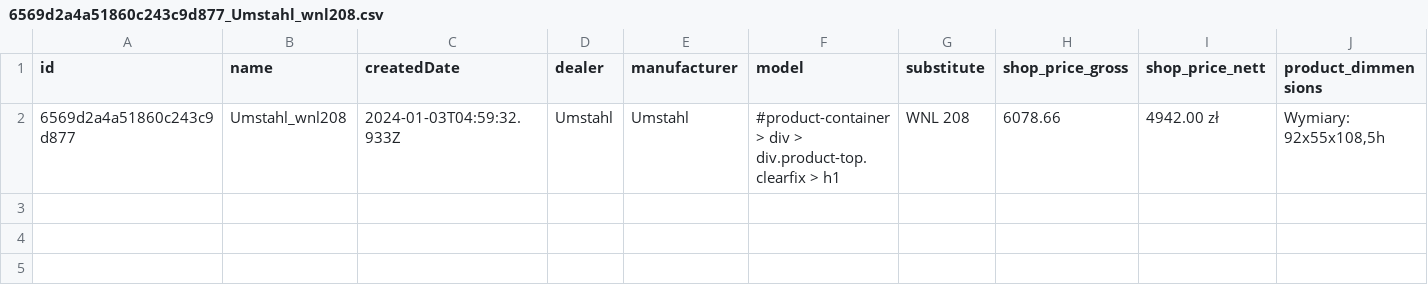
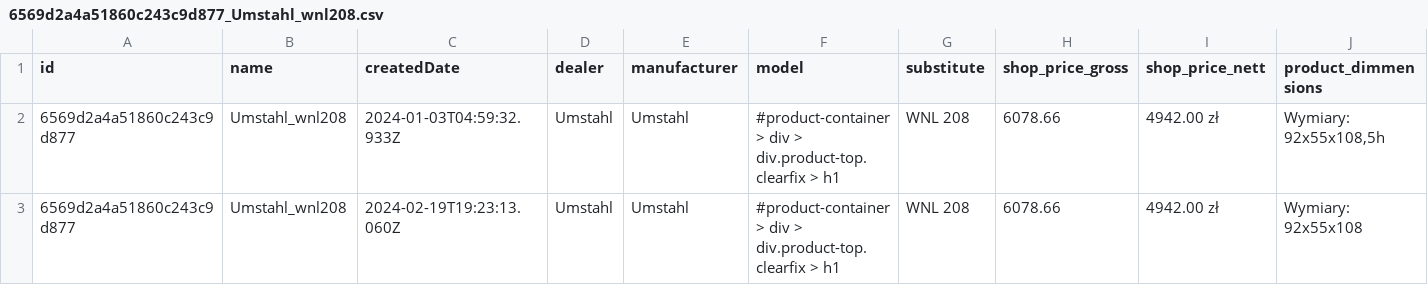
Before and after one commit to grombor/nextScrapperBackend, a CSV file: public/results/6569d2a4a51860c243c9d877_Umstahl_wnl208.csv, drawn as a sheet; only a part is shown; rows hold the shown columns only; the diff names each change by its address in the sheet, - before the commit and + after, or states it on an @@ line.

```diff
--- a/public/results/6569d2a4a51860c243c9d877_Umstahl_wnl208.csv
+++ b/public/results/6569d2a4a51860c243c9d877_Umstahl_wnl208.csv
+row 3: 6569d2a4a51860c243c9d877 | Umstahl_wnl208 | 2024-02-19T19:23:13.060Z | Umstahl | Umstahl | #product-container > div > div.product-top.clearfix > h1 | WNL 208 | 6078.66 | 4942.00 zł | Wymiary: 92x55x108
```
Also changed, not shown: public/results/6569d0507e83eb55190c636b_Umstahl_sum320w.csv, public/results/6569d2d6a51860c243c9d878_Umstahl_sbm203m.csv, 5 other files.
